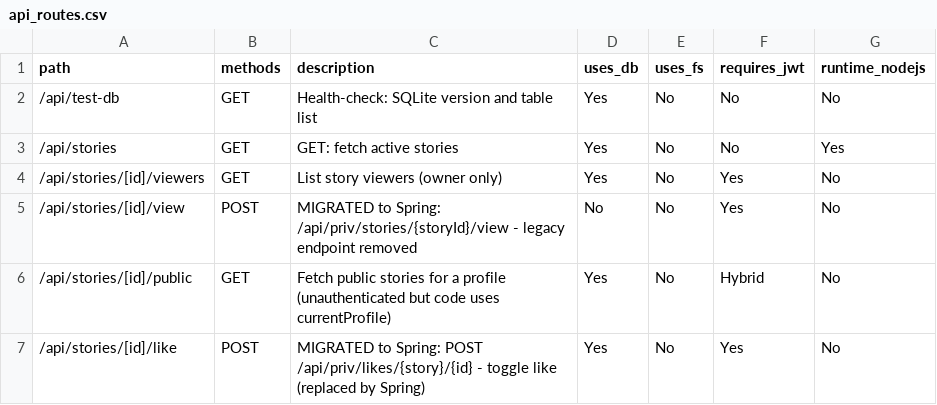
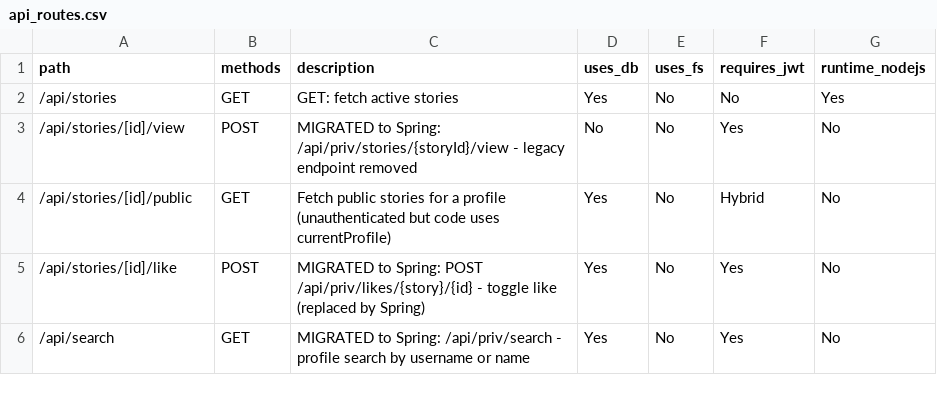
Before and after one commit to itps-frontDev/instagram-reverse-engineering-enhanced, a CSV file: reports/api_routes.csv, drawn as a sheet; only a part is shown; the shorter side is filled out with more unchanged rows.

Commit message:
Remove test-db and story viewers API routes
- Delete two deprecated API route handlers: frontend/src/app/api/test-db/route.ts (DB health-check) and frontend/src/app/api/stories/[id]/viewers/route.ts (story viewers, owner-only).

- Update reports/api_routes.csv to remove the corresponding entries so the routes report matches the codebase.

- These endpoints were removed as part of cleanup/migration of legacy functionality.

```diff
--- a/reports/api_routes.csv
+++ b/reports/api_routes.csv
@@ -1,5 +1,3 @@
 path,methods,description,uses_db,uses_fs,requires_jwt,runtime_nodejs
-/api/test-db,GET,"Health-check: SQLite version and table list",Yes,No,No,No
 /api/stories,GET,"GET: fetch active stories",Yes,No,No,Yes
-/api/stories/[id]/viewers,GET,"List story viewers (owner only)",Yes,No,Yes,No
 /api/stories/[id]/view,POST,"MIGRATED to Spring: /api/priv/stories/{storyId}/view - legacy endpoint removed",No,No,Yes,No
```
Also changed, not shown: 2 other files.
